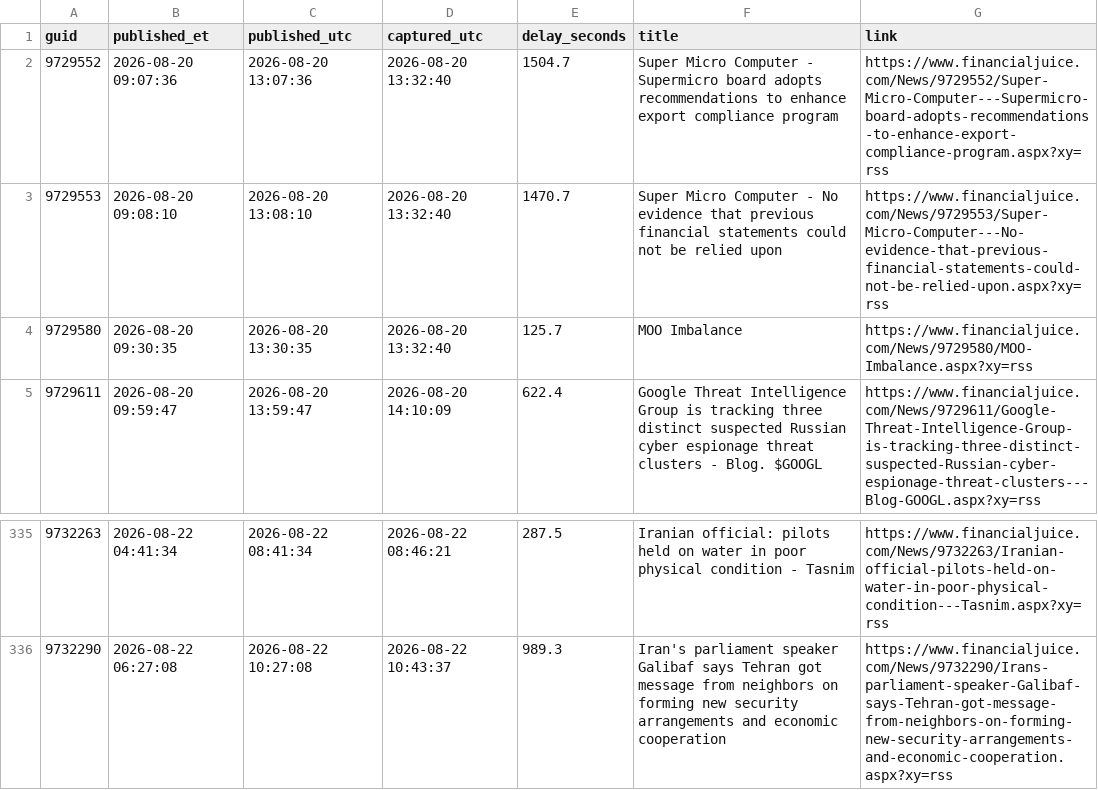
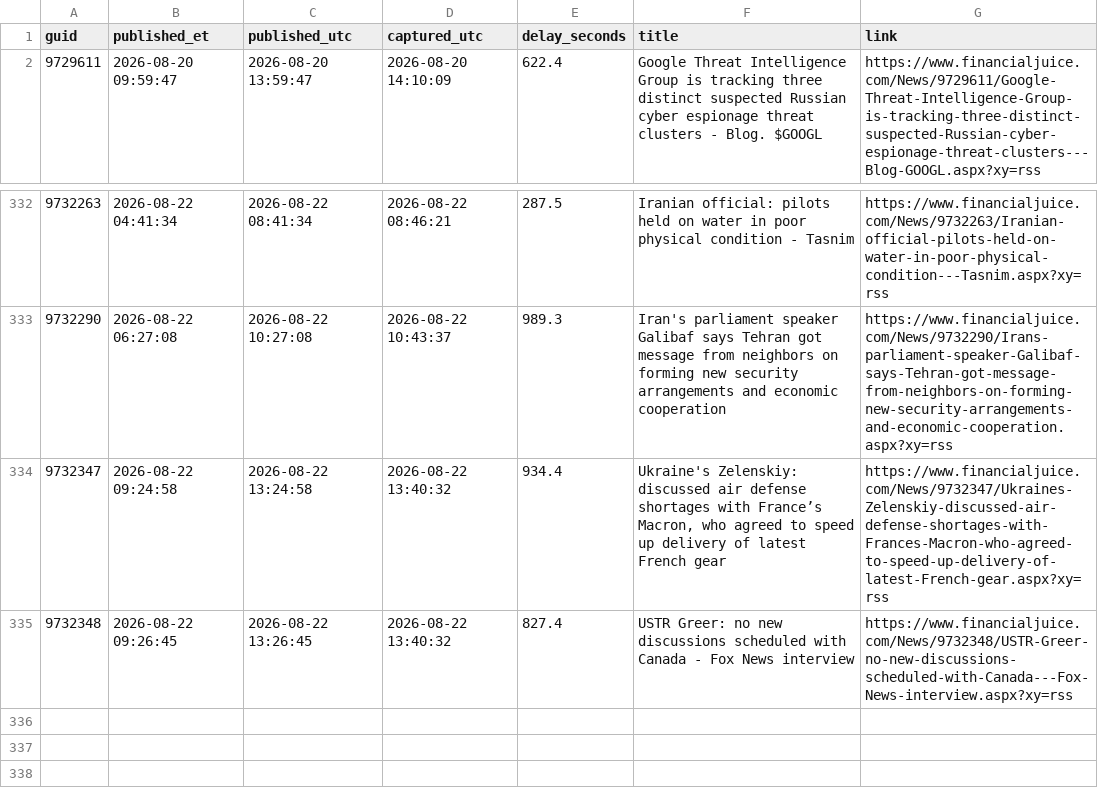
Before and after one commit to marcusa23-a11y/fj, a CSV file: recent_48h.csv, drawn as a sheet; only a part is shown, gaps mark what is left out.

```diff
--- a/recent_48h.csv
+++ b/recent_48h.csv
@@ -1,5 +1,2 @@
 guid,published_et,published_utc,captured_utc,delay_seconds,title,link
-9729552,2026-08-20 09:07:36,2026-08-20 13:07:36,2026-08-20 13:32:40,1504.7,Super Micro Computer - Supermicro board adopts recommendations to enhance export compliance program,https://www.financialjuice.com/News/9729552/Super-Micro-Computer---Supermicro-board-adopts-recommendations-to-enhance-export-compliance-program.aspx?xy=rss
-9729553,2026-08-20 09:08:10,2026-08-20 13:08:10,2026-08-20 13:32:40,1470.7,Super Micro Computer - No evidence that previous financial statements could not be relied upon,https://www.financialjuice.com/News/9729553/Super-Micro-Computer---No-evidence-that-previous-financial-statements-could-not-be-relied-upon.aspx?xy=rss
-9729580,2026-08-20 09:30:35,2026-08-20 13:30:35,2026-08-20 13:32:40,125.7,MOO Imbalance,https://www.financialjuice.com/News/9729580/MOO-Imbalance.aspx?xy=rss
 9729611,2026-08-20 09:59:47,2026-08-20 13:59:47,2026-08-20 14:10:09,622.4,Google Threat Intelligence Group is tracking three distinct suspected Russian cyber espionage threat clusters - Blog. $GOOGL,https://www.financialjuice.com/News/9729611/Google-Threat-Intelligence-Group-is-tracking-three-distinct-suspected-Russian-cyber-espionage-threat-clusters---Blog-GOOGL.aspx?xy=rss
@@ -336 +333,3 @@ guid,published_et,published_utc,captured_utc,delay_seconds,title,link
 9732290,2026-08-22 06:27:08,2026-08-22 10:27:08,2026-08-22 10:43:37,989.3,Iran's parliament speaker Galibaf says Tehran got message from neighbors on forming new security arrangements and economic cooperation,https://www.financialjuice.com/News/9732290/Irans-parliament-speaker-Galibaf-says-Tehran-got-message-from-neighbors-on-forming-new-security-arrangements-and-economic-cooperation.aspx?xy=rss
+9732347,2026-08-22 09:24:58,2026-08-22 13:24:58,2026-08-22 13:40:32,934.4,"Ukraine's Zelenskiy: discussed air defense shortages with France’s Macron, who agreed to speed up delivery of latest French gear",https://www.financialjuice.com/News/9732347/Ukraines-Zelenskiy-discussed-air-defense-shortages-with-Frances-Macron-who-agreed-to-speed-up-delivery-of-latest-French-gear.aspx?xy=rss
+9732348,2026-08-22 09:26:45,2026-08-22 13:26:45,2026-08-22 13:40:32,827.4,USTR Greer: no new discussions scheduled with Canada - Fox News interview,https://www.financialjuice.com/News/9732348/USTR-Greer-no-new-discussions-scheduled-with-Canada---Fox-News-interview.aspx?xy=rss
```
Also changed, not shown: daily/2026-08-22.csv, index.csv, 1 other file.
